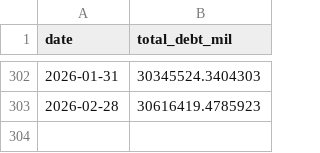
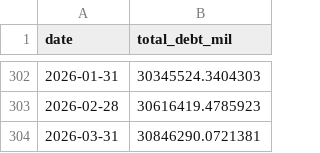
Before and after one commit to kittycapital/treasury-btc-dashboard, a CSV file: data/treasury_mspd.csv, drawn as a sheet; only a part is shown, gaps mark what is left out.

```diff
--- a/data/treasury_mspd.csv
+++ b/data/treasury_mspd.csv
@@ -303 +303,2 @@ date,total_debt_mil
 2026-02-28,30616419.4785923
+2026-03-31,30846290.0721381
```
Also changed, not shown: 1 other file.
